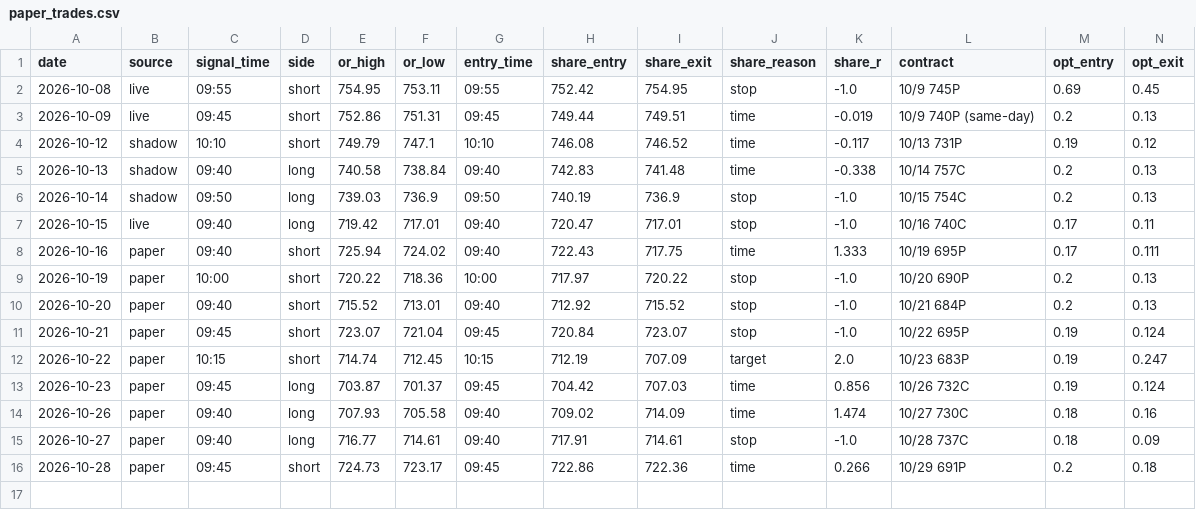
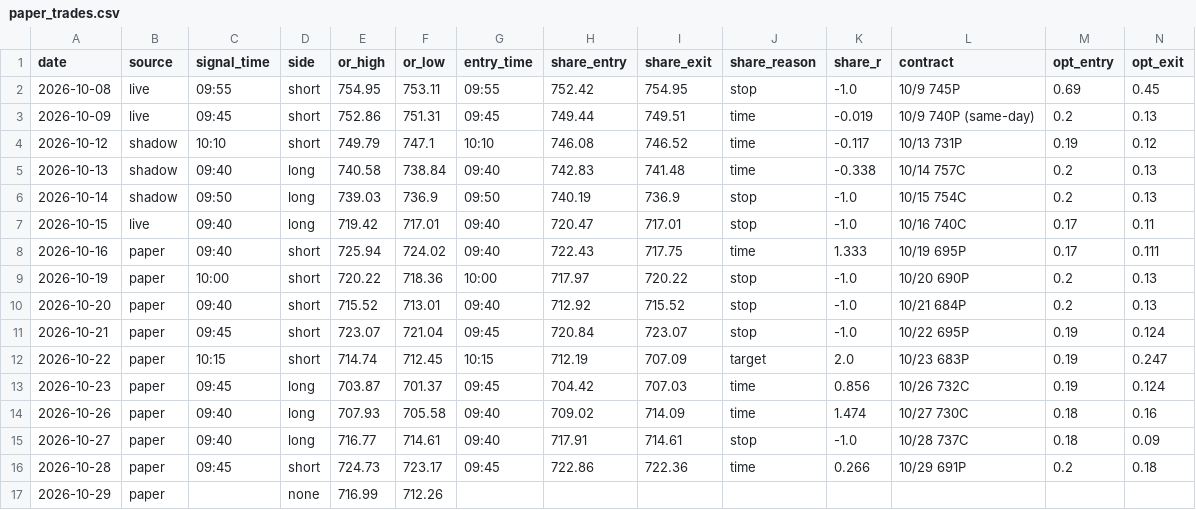
Before and after one commit to DeadSeagul/Robinhood, a CSV file: research/paper_trades.csv, drawn as a sheet; only a part is shown; rows hold the shown columns only; the diff names each change by its address in the sheet, - before the commit and + after, or states it on an @@ line.

```diff
--- a/research/paper_trades.csv
+++ b/research/paper_trades.csv
+row 17: 2026-10-29 | paper |  | none | 716.99 | 712.26
```
Also changed, not shown: research/news_log.csv, research/replay_journal.csv, 2 other files.
